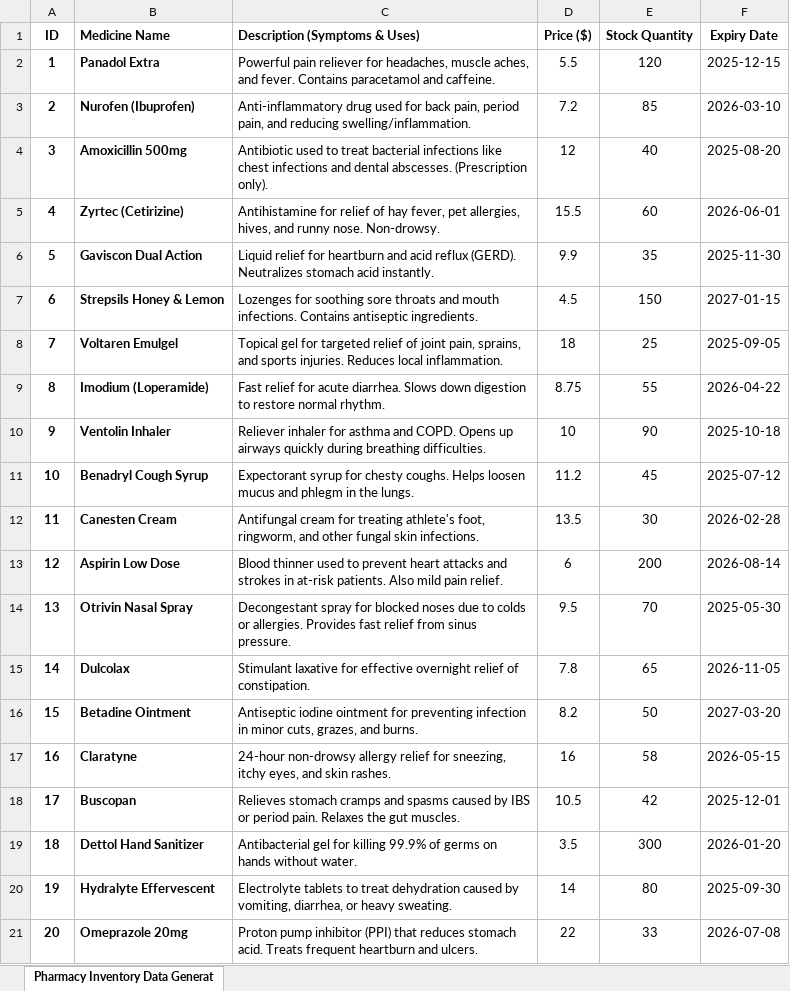
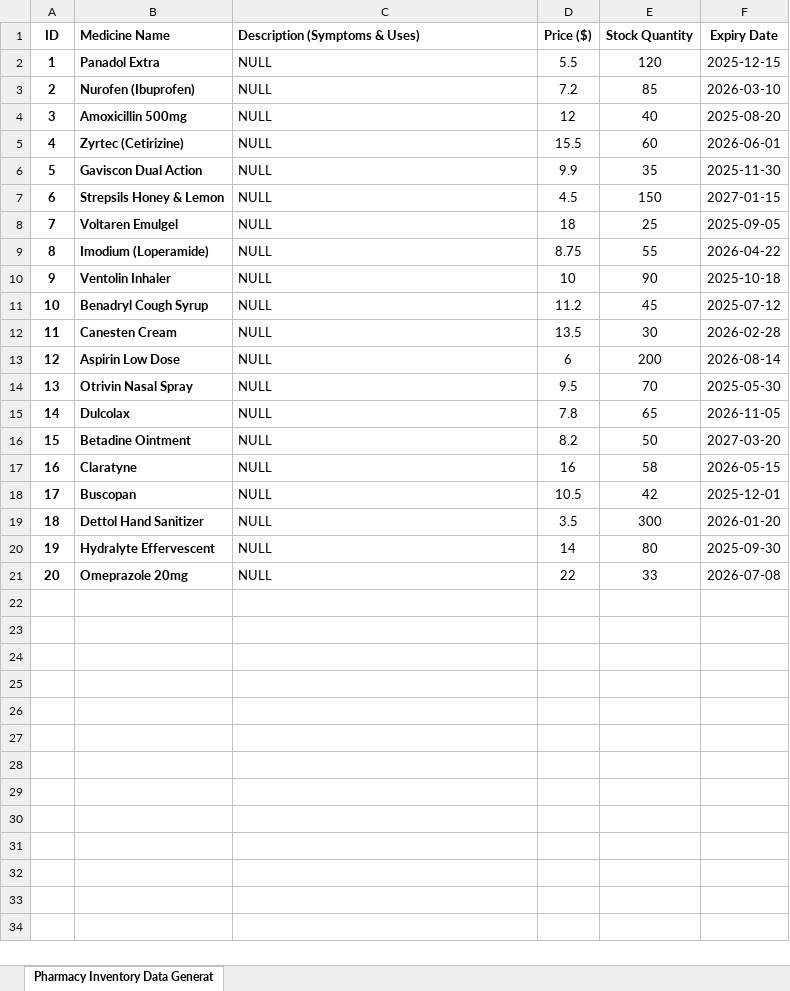
Before and after one commit to GameBroll289/Chatbot, an Excel workbook: Pharmacy Inventory Data Generation.xlsx, sheet Pharmacy Inventory Data Generat, drawn as a sheet; values as stored, in another font and other column widths than the file's, no borders; the diff names each change by its address in the sheet, - before the commit and + after, or states it on an @@ line.

Commit message:
Dataset Test

```diff
--- a/Pharmacy Inventory Data Generation.xlsx (sheet Pharmacy Inventory Data Generat)
+++ b/Pharmacy Inventory Data Generation.xlsx (sheet Pharmacy Inventory Data Generat)
-C2 (Description (Symptoms & Uses)): Powerful pain reliever for headaches, muscle aches, and fever. Contains paracetamol and caffeine.
+C2 (Description (Symptoms & Uses)): NULL
-C3 (Description (Symptoms & Uses)): Anti-inflammatory drug used for back pain, period pain, and reducing swelling/inflammation.
+C3 (Description (Symptoms & Uses)): NULL
-C4 (Description (Symptoms & Uses)): Antibiotic used to treat bacterial infections like chest infections and dental abscesses. (Prescription only).
+C4 (Description (Symptoms & Uses)): NULL
-C5 (Description (Symptoms & Uses)): Antihistamine for relief of hay fever, pet allergies, hives, and runny nose. Non-drowsy.
+C5 (Description (Symptoms & Uses)): NULL
-C6 (Description (Symptoms & Uses)): Liquid relief for heartburn and acid reflux (GERD). Neutralizes stomach acid instantly.
+C6 (Description (Symptoms & Uses)): NULL
-C7 (Description (Symptoms & Uses)): Lozenges for soothing sore throats and mouth infections. Contains antiseptic ingredients.
+C7 (Description (Symptoms & Uses)): NULL
-C8 (Description (Symptoms & Uses)): Topical gel for targeted relief of joint pain, sprains, and sports injuries. Reduces local inflammation.
+C8 (Description (Symptoms & Uses)): NULL
-C9 (Description (Symptoms & Uses)): Fast relief for acute diarrhea. Slows down digestion to restore normal rhythm.
+C9 (Description (Symptoms & Uses)): NULL
-C10 (Description (Symptoms & Uses)): Reliever inhaler for asthma and COPD. Opens up airways quickly during breathing difficulties.
+C10 (Description (Symptoms & Uses)): NULL
-C11 (Description (Symptoms & Uses)): Expectorant syrup for chesty coughs. Helps loosen mucus and phlegm in the lungs.
+C11 (Description (Symptoms & Uses)): NULL
-C12 (Description (Symptoms & Uses)): Antifungal cream for treating athlete's foot, ringworm, and other fungal skin infections.
+C12 (Description (Symptoms & Uses)): NULL
-C13 (Description (Symptoms & Uses)): Blood thinner used to prevent heart attacks and strokes in at-risk patients. Also mild pain relief.
+C13 (Description (Symptoms & Uses)): NULL
-C14 (Description (Symptoms & Uses)): Decongestant spray for blocked noses due to colds or allergies. Provides fast relief from sinus pressure.
+C14 (Description (Symptoms & Uses)): NULL
-C15 (Description (Symptoms & Uses)): Stimulant laxative for effective overnight relief of constipation.
+C15 (Description (Symptoms & Uses)): NULL
-C16 (Description (Symptoms & Uses)): Antiseptic iodine ointment for preventing infection in minor cuts, grazes, and burns.
+C16 (Description (Symptoms & Uses)): NULL
-C17 (Description (Symptoms & Uses)): 24-hour non-drowsy allergy relief for sneezing, itchy eyes, and skin rashes.
+C17 (Description (Symptoms & Uses)): NULL
-C18 (Description (Symptoms & Uses)): Relieves stomach cramps and spasms caused by IBS or period pain. Relaxes the gut muscles.
+C18 (Description (Symptoms & Uses)): NULL
-C19 (Description (Symptoms & Uses)): Antibacterial gel for killing 99.9% of germs on hands without water.
+C19 (Description (Symptoms & Uses)): NULL
-C20 (Description (Symptoms & Uses)): Electrolyte tablets to treat dehydration caused by vomiting, diarrhea, or heavy sweating.
+C20 (Description (Symptoms & Uses)): NULL
-C21 (Description (Symptoms & Uses)): Proton pump inhibitor (PPI) that reduces stomach acid. Treats frequent heartburn and ulcers.
+C21 (Description (Symptoms & Uses)): NULL
```
Also changed, not shown: 6 other files.
